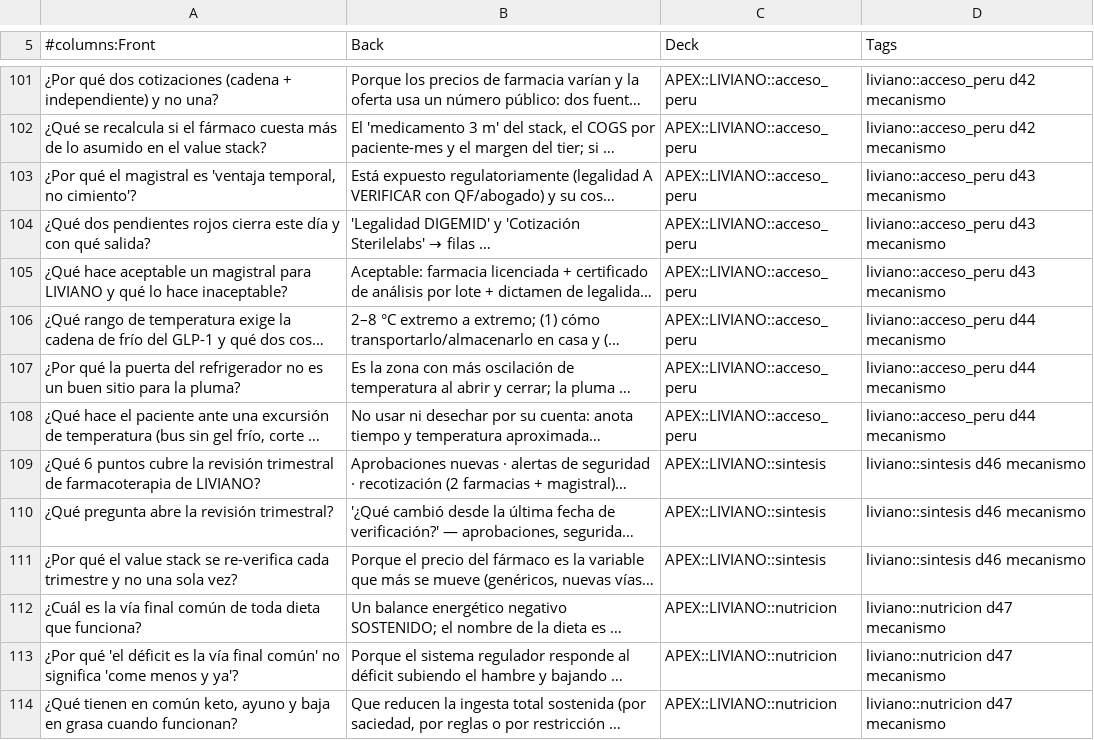
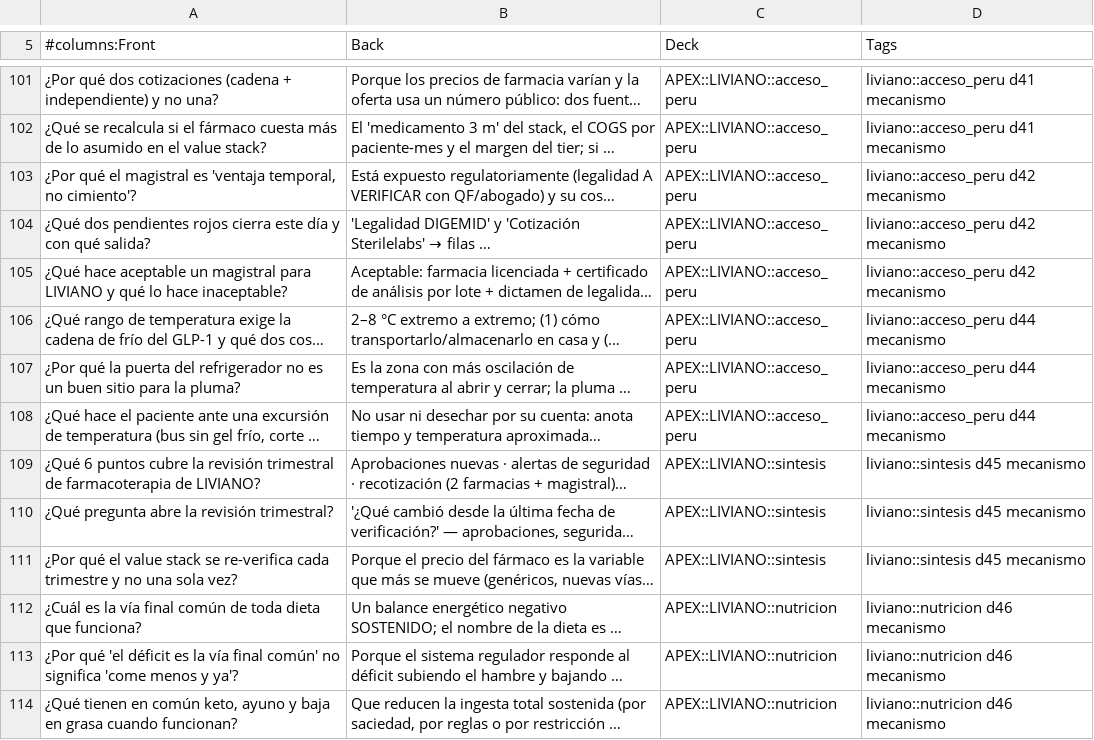
Before and after one commit to josephMAX-svg/joseph-md-app, a CSV file: DATA/BUSINESS/ANKI_COLA/LIVIANO_mecanismo.csv, drawn as a sheet; only a part is shown, gaps mark what is left out; long unchanged cells end in …; the diff covers the shown part only; the diff names each change by its address in the sheet, - before the commit and + after, or states it on an @@ line.

```diff
--- a/DATA/BUSINESS/ANKI_COLA/LIVIANO_mecanismo.csv
+++ b/DATA/BUSINESS/ANKI_COLA/LIVIANO_mecanismo.csv
-D101:D102 (Tags): liviano::acceso_peru d42 mecanismo
+D101:D102 (Tags): liviano::acceso_peru d41 mecanismo
-D103:D105 (Tags): liviano::acceso_peru d43 mecanismo
+D103:D105 (Tags): liviano::acceso_peru d42 mecanismo
-D109:D111 (Tags): liviano::sintesis d46 mecanismo
+D109:D111 (Tags): liviano::sintesis d45 mecanismo
-D112:D114 (Tags): liviano::nutricion d47 mecanismo
+D112:D114 (Tags): liviano::nutricion d46 mecanismo
```
Also changed, not shown: 148 edited cells elsewhere in this file, 1 other file.
